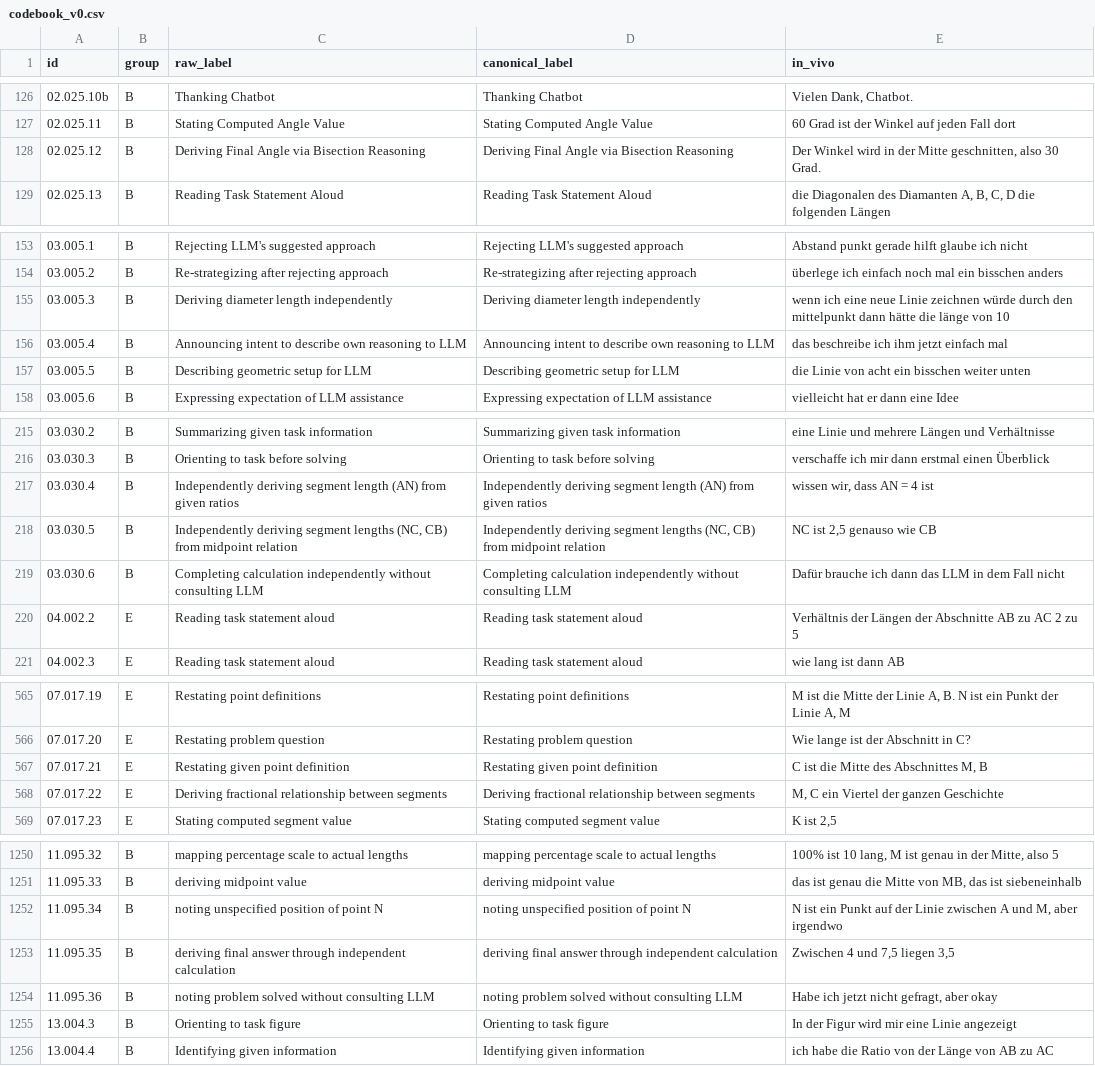
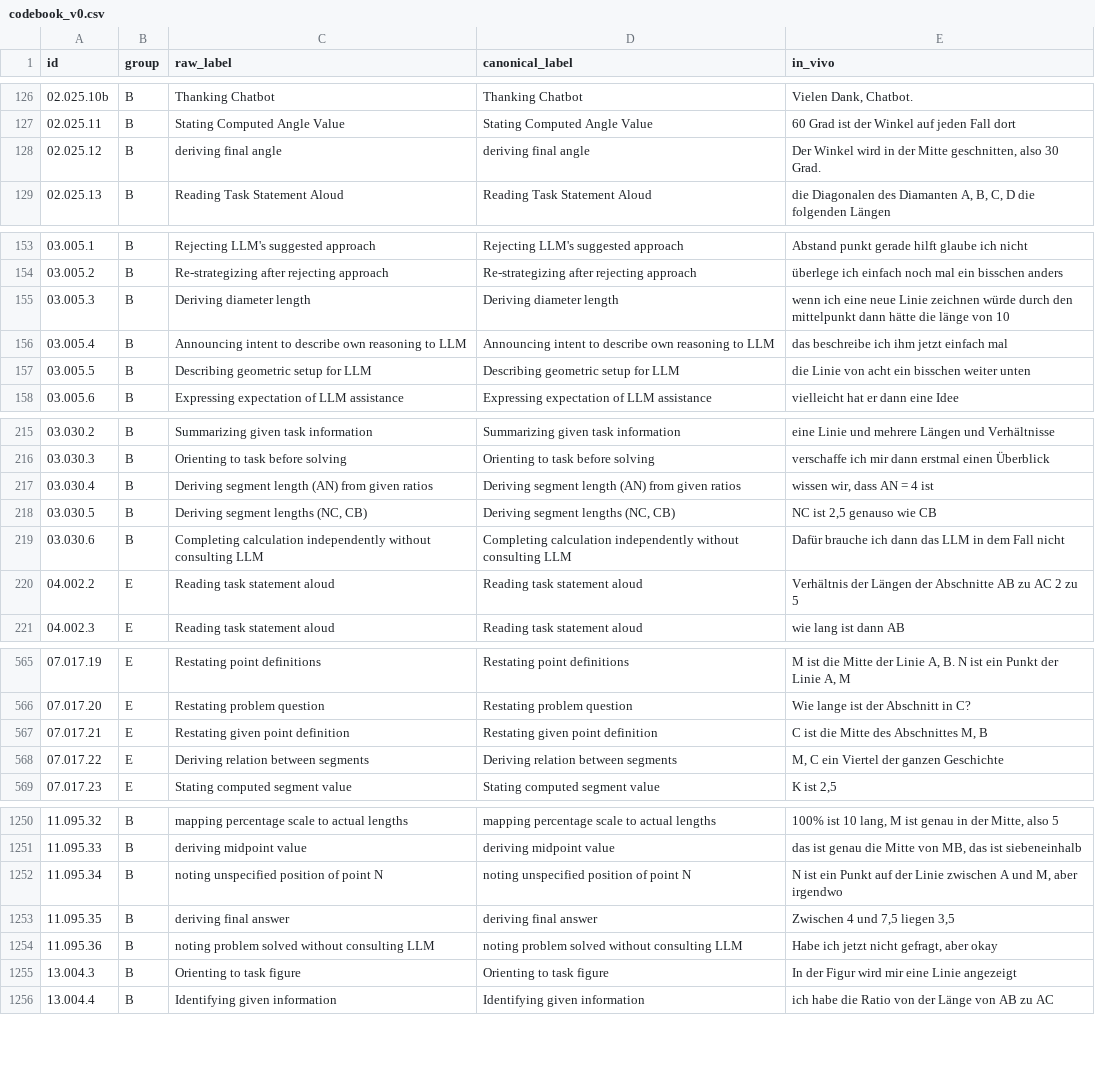
Before and after one commit to nimble-byte/thesis-code, a CSV file: transcripts/codebooks/codebook_v0.csv, drawn as a sheet; only a part is shown, gaps mark what is left out.

```diff
--- a/transcripts/codebooks/codebook_v0.csv
+++ b/transcripts/codebooks/codebook_v0.csv
@@ -127,3 +127,3 @@ id,group,raw_label,canonical_label,in_vivo
 02.025.11,B,Stating Computed Angle Value,Stating Computed Angle Value,60 Grad ist der Winkel auf jeden Fall dort
-02.025.12,B,Deriving Final Angle via Bisection Reasoning,Deriving Final Angle via Bisection Reasoning,"Der Winkel wird in der Mitte geschnitten, also 30 Grad."
+02.025.12,B,deriving final angle,deriving final angle,"Der Winkel wird in der Mitte geschnitten, also 30 Grad."
 02.025.13,B,Reading Task Statement Aloud,Reading Task Statement Aloud,"die Diagonalen des Diamanten A, B, C, D die folgenden Längen"
@@ -154,3 +154,3 @@ id,group,raw_label,canonical_label,in_vivo
 03.005.2,B,Re-strategizing after rejecting approach,Re-strategizing after rejecting approach,überlege ich einfach noch mal ein bisschen anders
-03.005.3,B,Deriving diameter length independently,Deriving diameter length independently,wenn ich eine neue Linie zeichnen würde durch den mittelpunkt dann hätte die länge von 10
+03.005.3,B,Deriving diameter length,Deriving diameter length,wenn ich eine neue Linie zeichnen würde durch den mittelpunkt dann hätte die länge von 10
 03.005.4,B,Announcing intent to describe own reasoning to LLM,Announcing intent to describe own reasoning to LLM,das beschreibe ich ihm jetzt einfach mal
@@ -216,4 +216,4 @@ id,group,raw_label,canonical_label,in_vivo
 03.030.3,B,Orienting to task before solving,Orienting to task before solving,verschaffe ich mir dann erstmal einen Überblick
-03.030.4,B,Independently deriving segment length (AN) from given ratios,Independently deriving segment length (AN) from given ratios,"wissen wir, dass AN = 4 ist"
-03.030.5,B,"Independently deriving segment lengths (NC, CB) from midpoint relation","Independently deriving segment lengths (NC, CB) from midpoint relation","NC ist 2,5 genauso wie CB"
+03.030.4,B,Deriving segment length (AN) from given ratios,Deriving segment length (AN) from given ratios,"wissen wir, dass AN = 4 ist"
+03.030.5,B,"Deriving segment lengths (NC, CB)","Deriving segment lengths (NC, CB)","NC ist 2,5 genauso wie CB"
 03.030.6,B,Completing calculation independently without consulting LLM,Completing calculation independently without consulting LLM,Dafür brauche ich dann das LLM in dem Fall nicht
@@ -567,3 +567,3 @@ id,group,raw_label,canonical_label,in_vivo
 07.017.21,E,Restating given point definition,Restating given point definition,"C ist die Mitte des Abschnittes M, B"
-07.017.22,E,Deriving fractional relationship between segments,Deriving fractional relationship between segments,"M, C ein Viertel der ganzen Geschichte"
+07.017.22,E,Deriving relation between segments,Deriving relation between segments,"M, C ein Viertel der ganzen Geschichte"
 07.017.23,E,Stating computed segment value,Stating computed segment value,"K ist 2,5"
@@ -1252,3 +1252,3 @@ id,group,raw_label,canonical_label,in_vivo
 11.095.34,B,noting unspecified position of point N,noting unspecified position of point N,"N ist ein Punkt auf der Linie zwischen A und M, aber irgendwo"
-11.095.35,B,deriving final answer through independent calculation,deriving final answer through independent calculation,"Zwischen 4 und 7,5 liegen 3,5"
+11.095.35,B,deriving final answer ,deriving final answer ,"Zwischen 4 und 7,5 liegen 3,5"
 11.095.36,B,noting problem solved without consulting LLM,noting problem solved without consulting LLM,"Habe ich jetzt nicht gefragt, aber okay"
```
Also changed, not shown: transcripts/codebooks/codebook_v0.view.csv, transcripts/codebooks/codebook_v1.csv, 6 other files.
